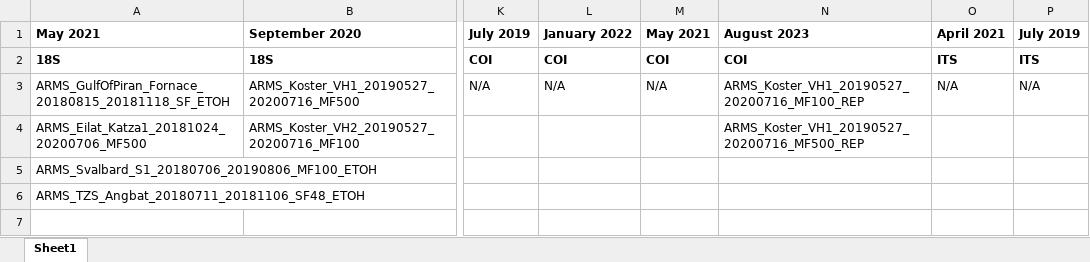
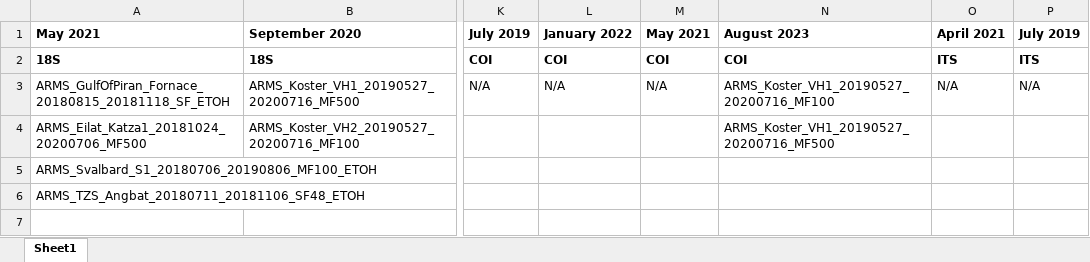
Before and after one commit to arms-mbon/data_workspace, an Excel workbook: latest/analysis_data/from_pema/processing_batch1/taxonomic_assignments/Samples_with_no_results.xlsx, sheet Sheet1, drawn as a sheet; only a part is shown, gaps mark what is left out; values as stored, in another font and other column widths than the file's, no borders; the diff names each change by its address in the sheet, - before the commit and + after, or states it on an @@ line.

```diff
--- a/latest/analysis_data/from_pema/processing_batch1/taxonomic_assignments/Samples_with_no_results.xlsx (sheet Sheet1)
+++ b/latest/analysis_data/from_pema/processing_batch1/taxonomic_assignments/Samples_with_no_results.xlsx (sheet Sheet1)
-N3: ARMS_Koster_VH1_20190527_20200716_MF100_REP
+N3: ARMS_Koster_VH1_20190527_20200716_MF100
-N4: ARMS_Koster_VH1_20190527_20200716_MF500_REP
+N4: ARMS_Koster_VH1_20190527_20200716_MF500
```
Also changed, not shown: 1 other file.
